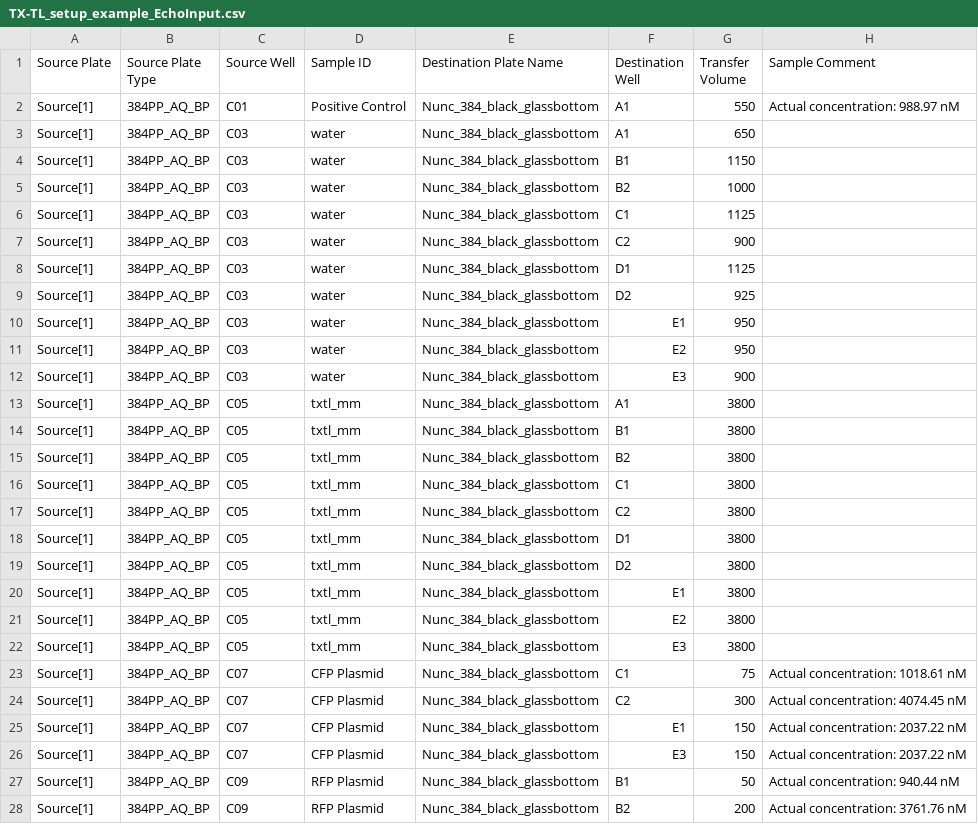
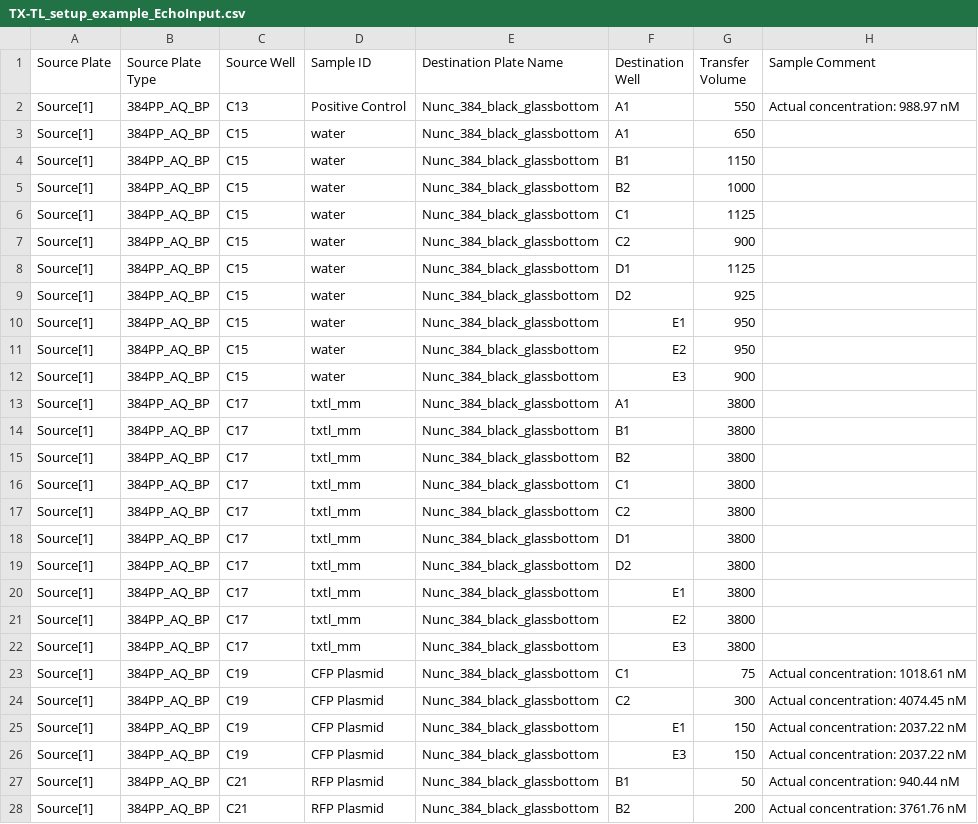
Before and after one commit to sclamons/murraylab_tools, a CSV file: examples/txtl_setup/outputs/TX-TL_setup_example_EchoInput.csv, drawn as a sheet; only a part is shown; the diff covers the shown part only.

```diff
--- a/examples/txtl_setup/outputs/TX-TL_setup_example_EchoInput.csv
+++ b/examples/txtl_setup/outputs/TX-TL_setup_example_EchoInput.csv
@@ -1,28 +1,28 @@
 Source Plate,Source Plate Type,Source Well,Sample ID,Destination Plate Name,Destination Well,Transfer Volume,Sample Comment
-Source[1],384PP_AQ_BP,C01,Positive Control,Nunc_384_black_glassbottom,A1,550,Actual concentration: 988.97 nM
-Source[1],384PP_AQ_BP,C03,water,Nunc_384_black_glassbottom,A1,650,
-Source[1],384PP_AQ_BP,C03,water,Nunc_384_black_glassbottom,B1,1150,
-Source[1],384PP_AQ_BP,C03,water,Nunc_384_black_glassbottom,B2,1000,
-Source[1],384PP_AQ_BP,C03,water,Nunc_384_black_glassbottom,C1,1125,
-Source[1],384PP_AQ_BP,C03,water,Nunc_384_black_glassbottom,C2,900,
-Source[1],384PP_AQ_BP,C03,water,Nunc_384_black_glassbottom,D1,1125,
-Source[1],384PP_AQ_BP,C03,water,Nunc_384_black_glassbottom,D2,925,
-Source[1],384PP_AQ_BP,C03,water,Nunc_384_black_glassbottom,E1,950,
-Source[1],384PP_AQ_BP,C03,water,Nunc_384_black_glassbottom,E2,950,
-Source[1],384PP_AQ_BP,C03,water,Nunc_384_black_glassbottom,E3,900,
-Source[1],384PP_AQ_BP,C05,txtl_mm,Nunc_384_black_glassbottom,A1,3800,
-Source[1],384PP_AQ_BP,C05,txtl_mm,Nunc_384_black_glassbottom,B1,3800,
-Source[1],384PP_AQ_BP,C05,txtl_mm,Nunc_384_black_glassbottom,B2,3800,
-Source[1],384PP_AQ_BP,C05,txtl_mm,Nunc_384_black_glassbottom,C1,3800,
-Source[1],384PP_AQ_BP,C05,txtl_mm,Nunc_384_black_glassbottom,C2,3800,
-Source[1],384PP_AQ_BP,C05,txtl_mm,Nunc_384_black_glassbottom,D1,3800,
-Source[1],384PP_AQ_BP,C05,txtl_mm,Nunc_384_black_glassbottom,D2,3800,
-Source[1],384PP_AQ_BP,C05,txtl_mm,Nunc_384_black_glassbottom,E1,3800,
-Source[1],384PP_AQ_BP,C05,txtl_mm,Nunc_384_black_glassbottom,E2,3800,
-Source[1],384PP_AQ_BP,C05,txtl_mm,Nunc_384_black_glassbottom,E3,3800,
-Source[1],384PP_AQ_BP,C07,CFP Plasmid,Nunc_384_black_glassbottom,C1,75,Actual concentration: 1018.61 nM
-Source[1],384PP_AQ_BP,C07,CFP Plasmid,Nunc_384_black_glassbottom,C2,300,Actual concentration: 4074.45 nM
-Source[1],384PP_AQ_BP,C07,CFP Plasmid,Nunc_384_black_glassbottom,E1,150,Actual concentration: 2037.22 nM
-Source[1],384PP_AQ_BP,C07,CFP Plasmid,Nunc_384_black_glassbottom,E3,150,Actual concentration: 2037.22 nM
-Source[1],384PP_AQ_BP,C09,RFP Plasmid,Nunc_384_black_glassbottom,B1,50,Actual concentration: 940.44 nM
-Source[1],384PP_AQ_BP,C09,RFP Plasmid,Nunc_384_black_glassbottom,B2,200,Actual concentration: 3761.76 nM
+Source[1],384PP_AQ_BP,C13,Positive Control,Nunc_384_black_glassbottom,A1,550,Actual concentration: 988.97 nM
+Source[1],384PP_AQ_BP,C15,water,Nunc_384_black_glassbottom,A1,650,
+Source[1],384PP_AQ_BP,C15,water,Nunc_384_black_glassbottom,B1,1150,
+Source[1],384PP_AQ_BP,C15,water,Nunc_384_black_glassbottom,B2,1000,
+Source[1],384PP_AQ_BP,C15,water,Nunc_384_black_glassbottom,C1,1125,
+Source[1],384PP_AQ_BP,C15,water,Nunc_384_black_glassbottom,C2,900,
+Source[1],384PP_AQ_BP,C15,water,Nunc_384_black_glassbottom,D1,1125,
+Source[1],384PP_AQ_BP,C15,water,Nunc_384_black_glassbottom,D2,925,
+Source[1],384PP_AQ_BP,C15,water,Nunc_384_black_glassbottom,E1,950,
+Source[1],384PP_AQ_BP,C15,water,Nunc_384_black_glassbottom,E2,950,
+Source[1],384PP_AQ_BP,C15,water,Nunc_384_black_glassbottom,E3,900,
+Source[1],384PP_AQ_BP,C17,txtl_mm,Nunc_384_black_glassbottom,A1,3800,
+Source[1],384PP_AQ_BP,C17,txtl_mm,Nunc_384_black_glassbottom,B1,3800,
+Source[1],384PP_AQ_BP,C17,txtl_mm,Nunc_384_black_glassbottom,B2,3800,
+Source[1],384PP_AQ_BP,C17,txtl_mm,Nunc_384_black_glassbottom,C1,3800,
+Source[1],384PP_AQ_BP,C17,txtl_mm,Nunc_384_black_glassbottom,C2,3800,
+Source[1],384PP_AQ_BP,C17,txtl_mm,Nunc_384_black_glassbottom,D1,3800,
+Source[1],384PP_AQ_BP,C17,txtl_mm,Nunc_384_black_glassbottom,D2,3800,
+Source[1],384PP_AQ_BP,C17,txtl_mm,Nunc_384_black_glassbottom,E1,3800,
+Source[1],384PP_AQ_BP,C17,txtl_mm,Nunc_384_black_glassbottom,E2,3800,
+Source[1],384PP_AQ_BP,C17,txtl_mm,Nunc_384_black_glassbottom,E3,3800,
+Source[1],384PP_AQ_BP,C19,CFP Plasmid,Nunc_384_black_glassbottom,C1,75,Actual concentration: 1018.61 nM
+Source[1],384PP_AQ_BP,C19,CFP Plasmid,Nunc_384_black_glassbottom,C2,300,Actual concentration: 4074.45 nM
+Source[1],384PP_AQ_BP,C19,CFP Plasmid,Nunc_384_black_glassbottom,E1,150,Actual concentration: 2037.22 nM
+Source[1],384PP_AQ_BP,C19,CFP Plasmid,Nunc_384_black_glassbottom,E3,150,Actual concentration: 2037.22 nM
+Source[1],384PP_AQ_BP,C21,RFP Plasmid,Nunc_384_black_glassbottom,B1,50,Actual concentration: 940.44 nM
+Source[1],384PP_AQ_BP,C21,RFP Plasmid,Nunc_384_black_glassbottom,B2,200,Actual concentration: 3761.76 nM
```
Also changed, not shown: 6 edited cells elsewhere in this file, 9 other files.
